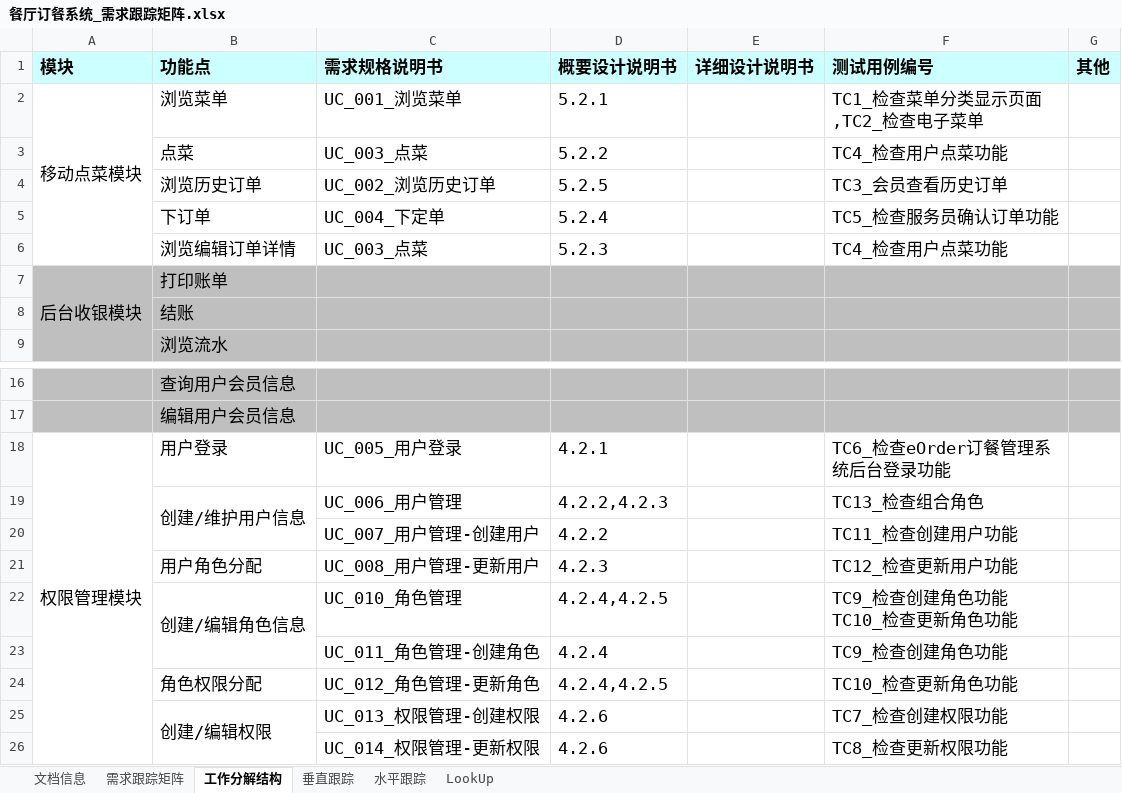
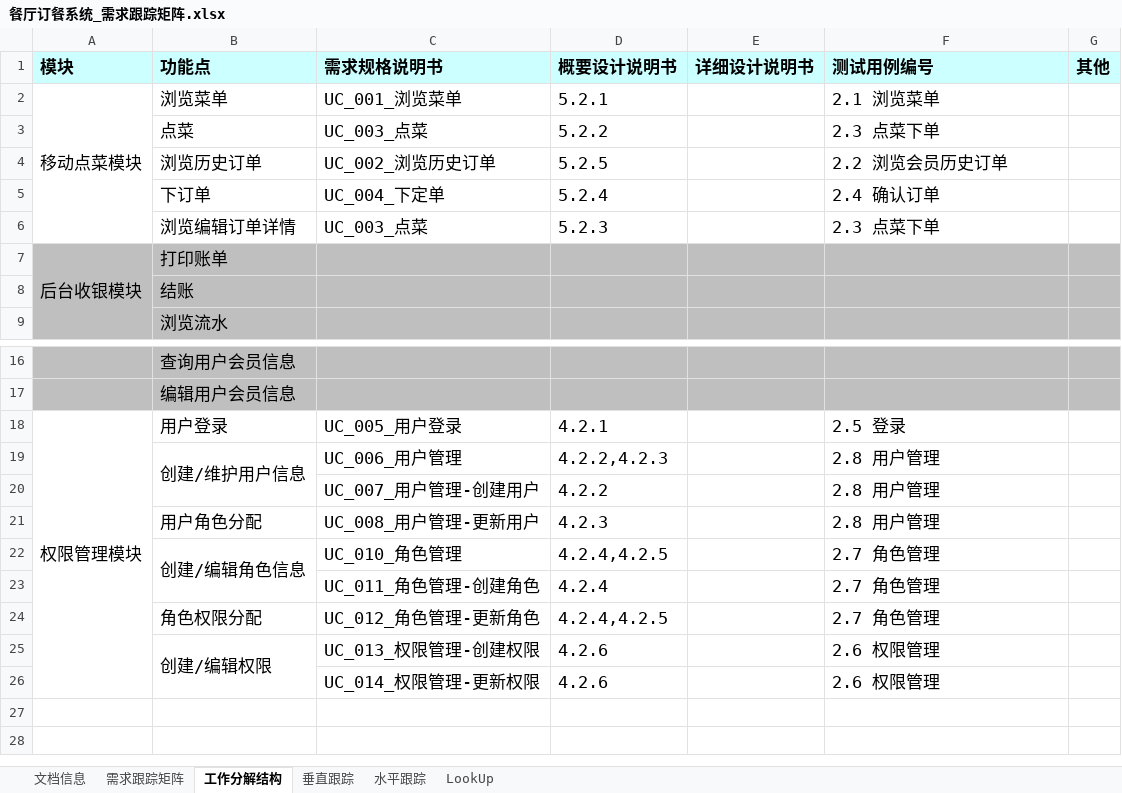
Before and after one commit to aaronluo/cuoxiazi, an Excel workbook: 01_doc/biz_spec/餐厅订餐系统_需求跟踪矩阵.xlsx, sheet 工作分解结构, drawn as a sheet; only a part is shown, gaps mark what is left out; values as stored, in another font and other column widths than the file's, no borders; ↵ is a line break in a cell; the diff names each change by its address in the sheet, - before the commit and + after, or states it on an @@ line.

```diff
--- a/01_doc/biz_spec/餐厅订餐系统_需求跟踪矩阵.xlsx (sheet 工作分解结构)
+++ b/01_doc/biz_spec/餐厅订餐系统_需求跟踪矩阵.xlsx (sheet 工作分解结构)
-F2 (测试用例编号): TC1_检查菜单分类显示页面,TC2_检查电子菜单
+F2 (测试用例编号): 2.1 浏览菜单
-F3 (测试用例编号): TC4_检查用户点菜功能
+F3 (测试用例编号): 2.3 点菜下单
-F4 (测试用例编号): TC3_会员查看历史订单
+F4 (测试用例编号): 2.2 浏览会员历史订单
-F5 (测试用例编号): TC5_检查服务员确认订单功能
+F5 (测试用例编号): 2.4 确认订单
-F6 (测试用例编号): TC4_检查用户点菜功能
+F6 (测试用例编号): 2.3 点菜下单
-F18 (测试用例编号): TC6_检查eOrder订餐管理系统后台登录功能
+F18 (测试用例编号): 2.5 登录
-F19 (测试用例编号): TC13_检查组合角色
+F19 (测试用例编号): 2.8 用户管理
-F20 (测试用例编号): TC11_检查创建用户功能
+F20 (测试用例编号): 2.8 用户管理
-F21 (测试用例编号): TC12_检查更新用户功能
+F21 (测试用例编号): 2.8 用户管理
-F22 (测试用例编号): TC9_检查创建角色功能 ↵ TC10_检查更新角色功能
+F22 (测试用例编号): 2.7 角色管理
-F23 (测试用例编号): TC9_检查创建角色功能
+F23 (测试用例编号): 2.7 角色管理
-F24 (测试用例编号): TC10_检查更新角色功能
+F24 (测试用例编号): 2.7 角色管理
-F25 (测试用例编号): TC7_检查创建权限功能
+F25 (测试用例编号): 2.6 权限管理
-F26 (测试用例编号): TC8_检查更新权限功能
+F26 (测试用例编号): 2.6 权限管理
```
Also changed, not shown: sheet 需求跟踪矩阵, sheet LookUp.
